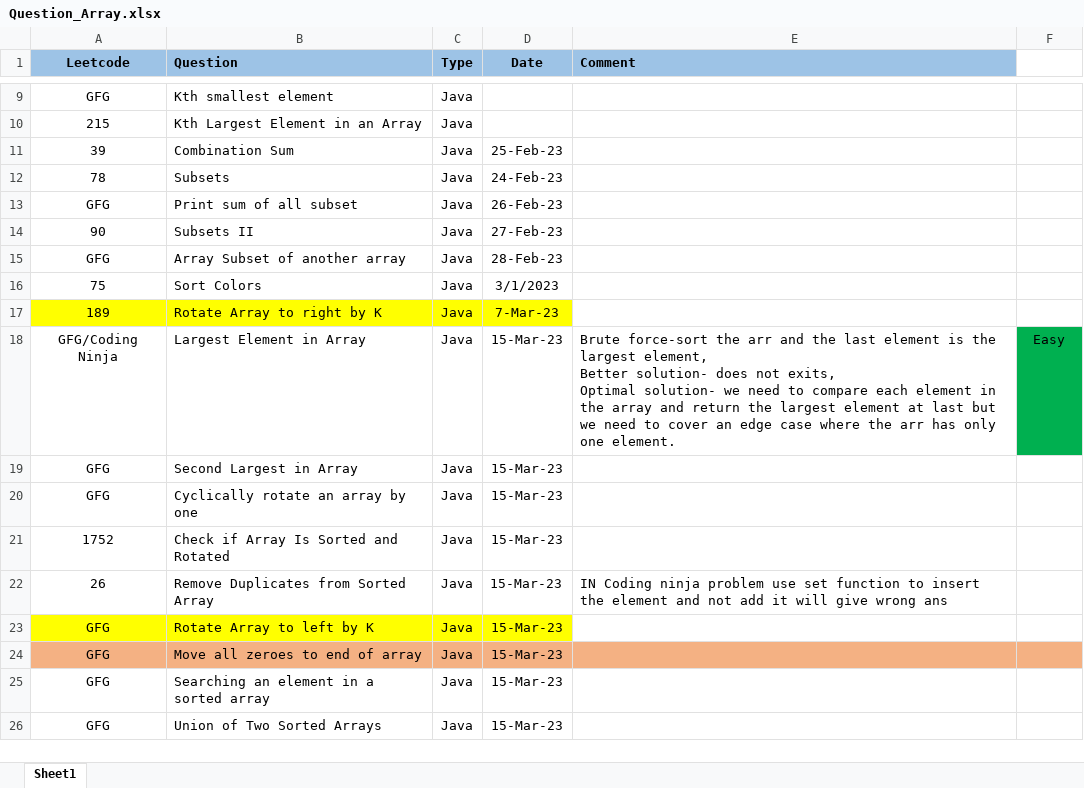
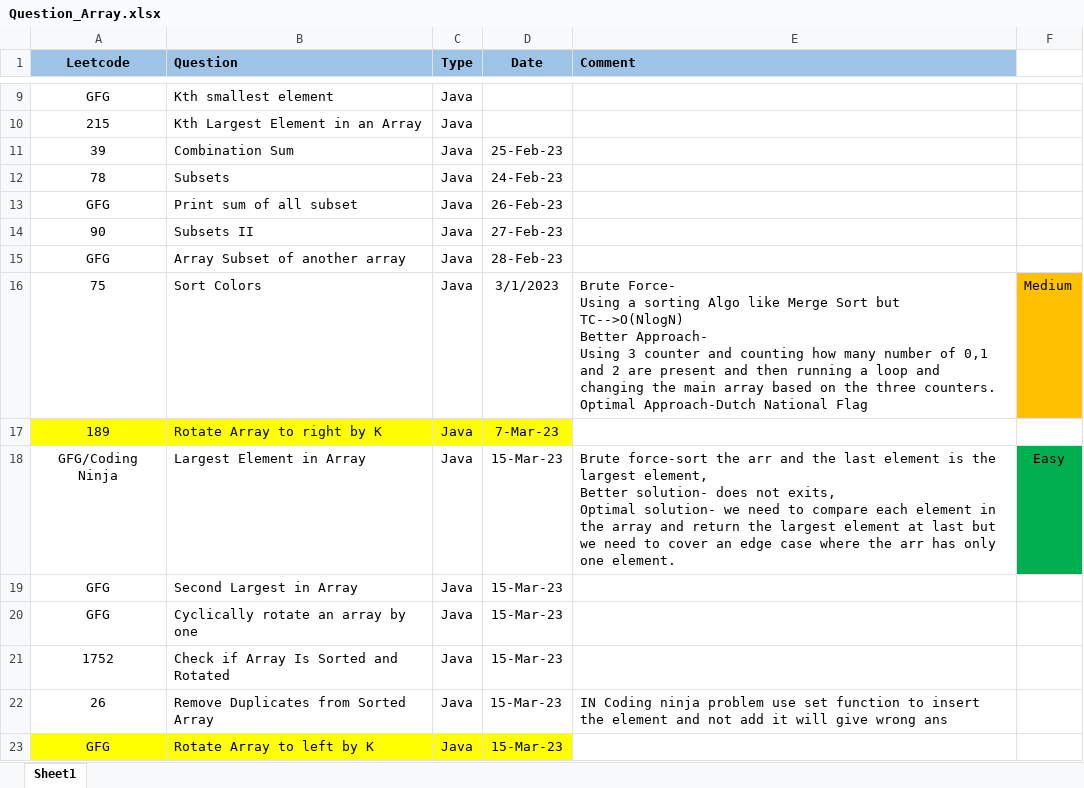
Before and after one commit to ParagNaik2021/Leetcode, an Excel workbook: Array/Question_Array.xlsx, sheet Sheet1, drawn as a sheet; only a part is shown, gaps mark what is left out; the shorter side is filled out with more unchanged rows; values as stored, in another font and other column widths than the file's, no borders; ↵ is a line break in a cell; the diff names each change by its address in the sheet, - before the commit and + after, or states it on an @@ line.

Commit message:
75. Sort Colors (Sort 0s,1s,2s)
Documentation updated

```diff
--- a/Array/Question_Array.xlsx (sheet Sheet1)
+++ b/Array/Question_Array.xlsx (sheet Sheet1)
-E16 (Comment): (empty)
+E16 (Comment): Brute Force- ↵ Using a sorting Algo like Merge Sort but TC-->O(NlogN) ↵ Better Approach- ↵ Using 3 counter and counting how many number of 0,1 and 2 are present and then running a loop and changing the main array based on the three counters. ↵ Optimal Approach-Dutch National Flag
-F16: (empty)
+F16: Medium
-F16 fill: none
+F16 fill: #FFC000
```
Also changed, not shown: 1 other file.
